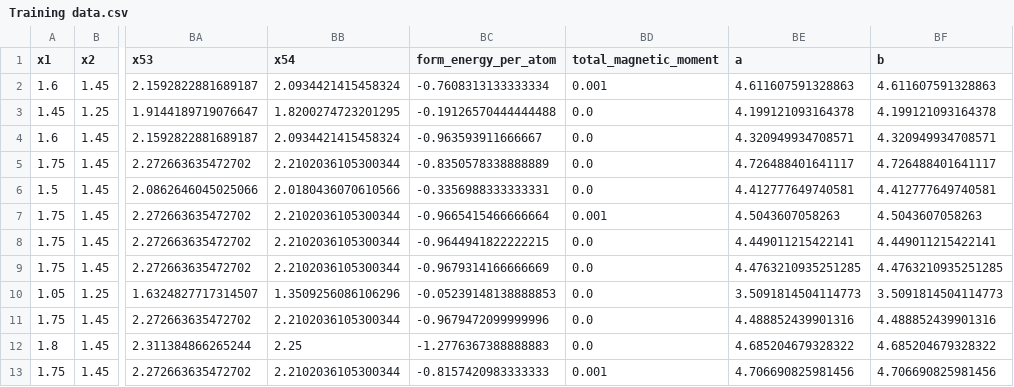
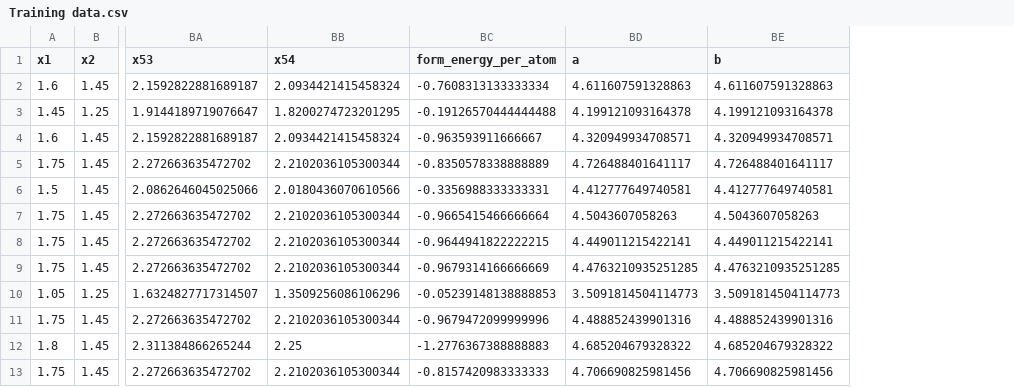
Before and after one commit to Pratha-Me/Half-Heusler-ML, a CSV file: assets/Training data.csv, drawn as a sheet; only a part is shown, gaps mark what is left out; the diff names each change by its address in the sheet, - before the commit and + after, or states it on an @@ line.

```diff
--- a/assets/Training data.csv
+++ b/assets/Training data.csv
-column BD (total_magnetic_moment), rows 2-13: 0.001 | 0.0 | 0.0 | 0.0 | 0.0 | 0.001 | 0.0 | 0.0 | 0.0 | 0.0 | 0.0 | 0.001
```
Also changed, not shown: 1 other file.
